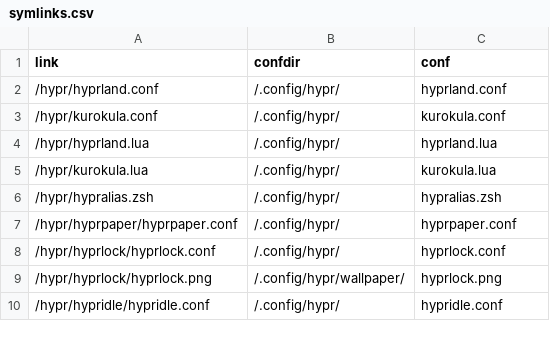
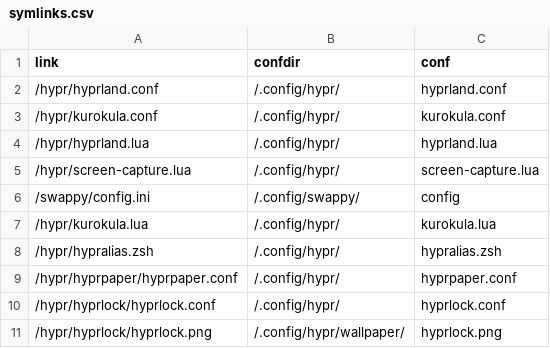
Before and after one commit to Indyandie/harroz, a CSV file: symlinks.csv, drawn as a sheet; only a part is shown; the shorter side is filled out with more unchanged rows.

Commit message:
feat(hyprland): add basic screen capture

```diff
--- a/symlinks.csv
+++ b/symlinks.csv
@@ -4,2 +4,4 @@ link,confdir,conf
 /hypr/hyprland.lua,/.config/hypr/,hyprland.lua
+/hypr/screen-capture.lua,/.config/hypr/,screen-capture.lua
+/swappy/config.ini,/.config/swappy/,config
 /hypr/kurokula.lua,/.config/hypr/,kurokula.lua
```
Also changed, not shown: 3 other files.
